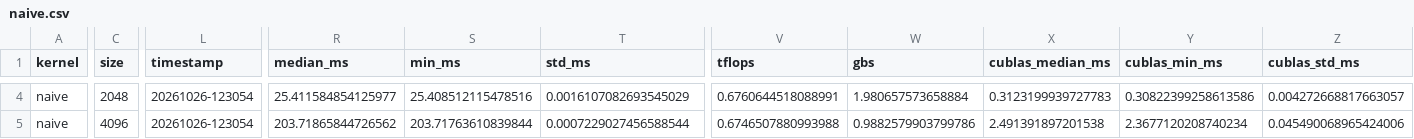
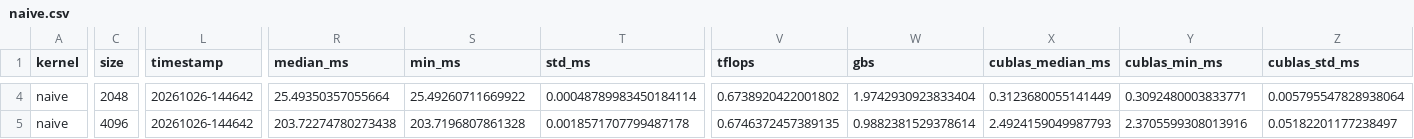
Before and after one commit to MyDarapy/cuda-gemm-from-scratch, a CSV file: results/naive.csv, drawn as a sheet; only a part is shown, gaps mark what is left out; the diff covers the shown part only; the diff names each change by its address in the sheet, - before the commit and + after, or states it on an @@ line.

```diff
--- a/results/naive.csv
+++ b/results/naive.csv
-L4:L5 (timestamp): 20261026-123054
+L4:L5 (timestamp): 20261026-144642
-R4 (median_ms): 25.411584854125977
+R4 (median_ms): 25.49350357055664
-S4 (min_ms): 25.408512115478516
+S4 (min_ms): 25.49260711669922
-T4 (std_ms): 0.0016107082693545029
+T4 (std_ms): 0.00048789983450184114
-V4 (tflops): 0.6760644518088991
+V4 (tflops): 0.6738920422001802
-W4 (gbs): 1.980657573658884
+W4 (gbs): 1.9742930923833404
-X4 (cublas_median_ms): 0.3123199939727783
+X4 (cublas_median_ms): 0.3123680055141449
-Y4 (cublas_min_ms): 0.30822399258613586
+Y4 (cublas_min_ms): 0.3092480003833771
-Z4 (cublas_std_ms): 0.004272668817663057
+Z4 (cublas_std_ms): 0.005795547828938064
-R5 (median_ms): 203.71865844726562
+R5 (median_ms): 203.72274780273438
-S5 (min_ms): 203.71763610839844
+S5 (min_ms): 203.7196807861328
-T5 (std_ms): 0.0007229027456588544
+T5 (std_ms): 0.0018571707799487178
-V5 (tflops): 0.6746507880993988
+V5 (tflops): 0.6746372457389135
-W5 (gbs): 0.9882579903799786
+W5 (gbs): 0.9882381529378614
-X5 (cublas_median_ms): 2.491391897201538
+X5 (cublas_median_ms): 2.4924159049987793
-Y5 (cublas_min_ms): 2.3677120208740234
+Y5 (cublas_min_ms): 2.3705599308013916
-Z5 (cublas_std_ms): 0.045490068965424006
+Z5 (cublas_std_ms): 0.05182201177238497
```
Also changed, not shown: 38 edited cells elsewhere in this file, 15 other files.
